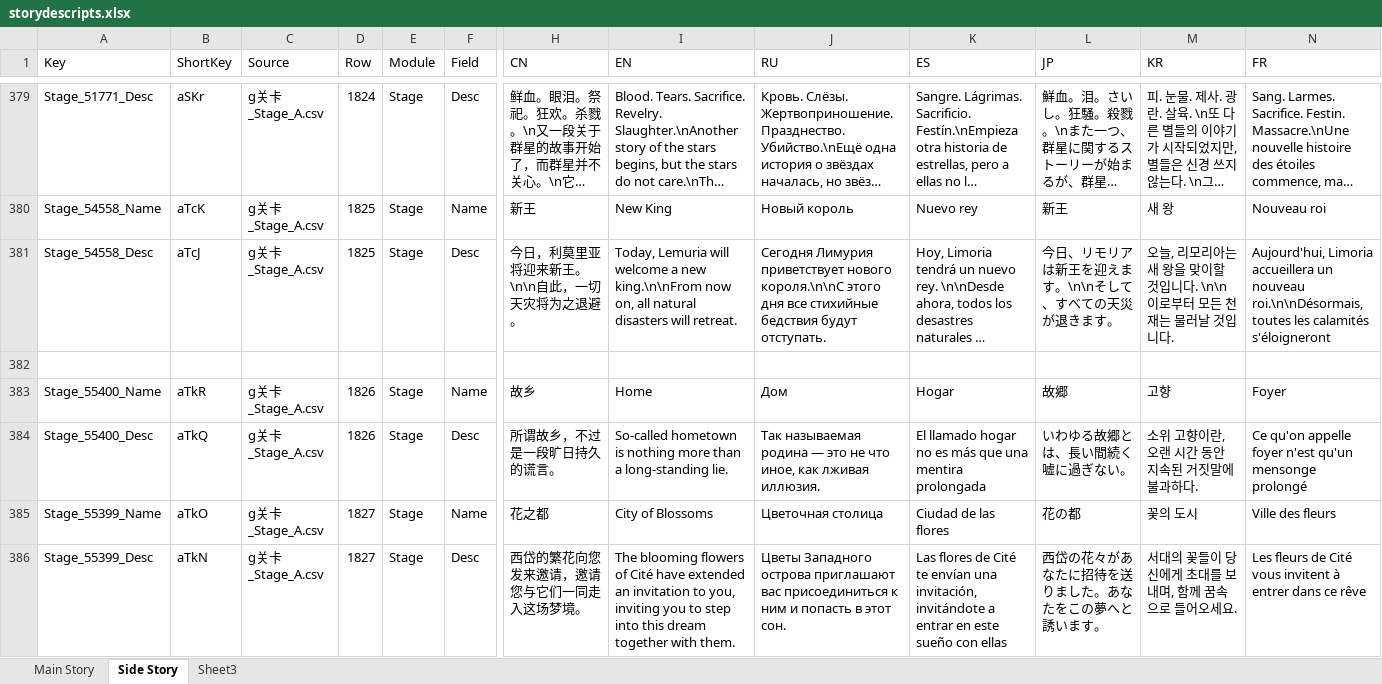
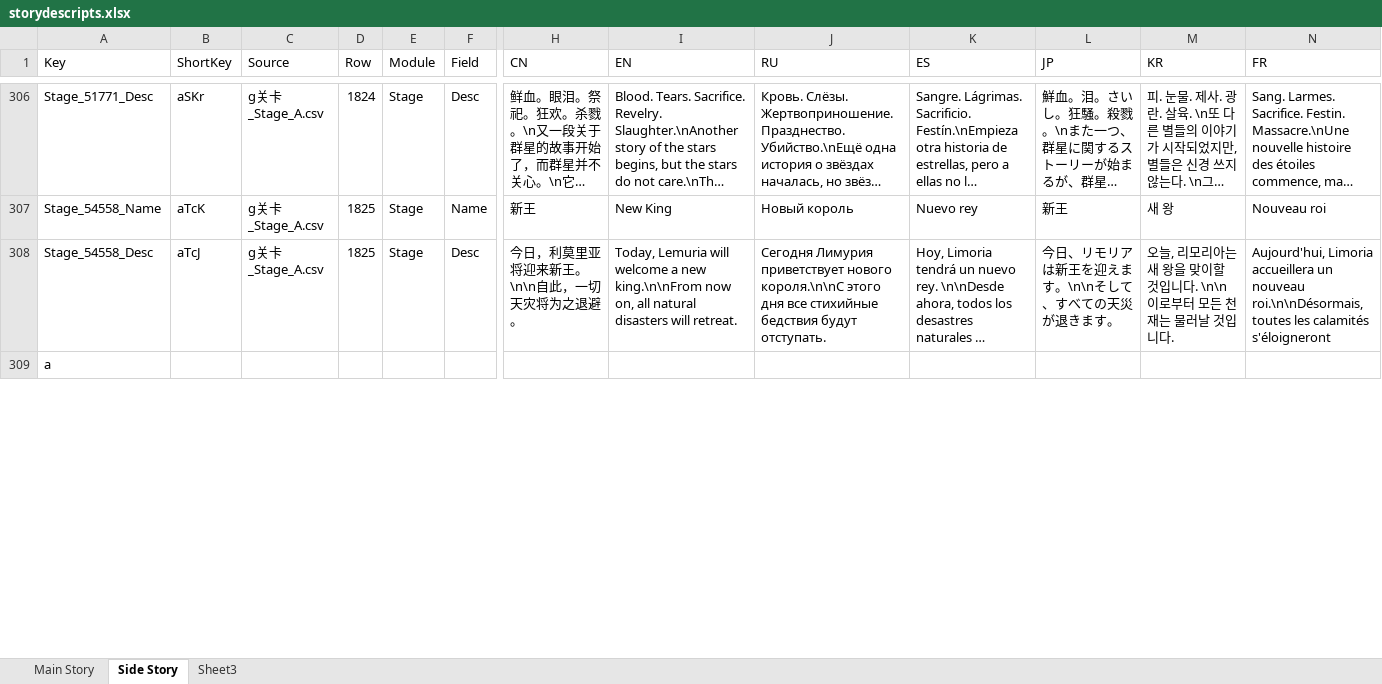
Before and after one commit to omnichromia/morimens-volunteer-coordination, an Excel workbook: Story/storydescripts.xlsx, sheet Side Story, drawn as a sheet; only a part is shown, gaps mark what is left out; long unchanged cells end in …; values as stored, in another font and other column widths than the file's, no cell formats; removed rows and columns are numbered as before the commit, all else as after; rows hold the shown columns only; the diff covers the shown part only; the diff names each change by its address in the sheet, - before the commit and + after, or states it on an @@ line.

```diff
--- a/Story/storydescripts.xlsx (sheet Side Story)
+++ b/Story/storydescripts.xlsx (sheet Side Story)
-A309 (Key): (empty)
+A309 (Key): a
-row 383: Stage_55400_Name | aTkR | g关卡_Stage_A.csv | 1826 | Stage | Name | 故乡 | Home | Дом | Hogar | 故郷 | 고향 | Foyer
-row 384: Stage_55400_Desc | aTkQ | g关卡_Stage_A.csv | 1826 | Stage | Desc | 所谓故乡，不过是一段旷日持久的谎言。 | So-called hometown is nothing more than a long-standing lie. | Так называемая родина — это не что иное, как лживая иллюзия. | El llamado hogar no es más que una mentira prolongada | いわゆる故郷とは、長い間続く嘘に過ぎない。 | 소위 고향이란, 오랜 시간 동안 지속된 거짓말에 불과하다. | Ce qu'on appelle foyer n'est qu'un mensonge prolongé
-row 385: Stage_55399_Name | aTkO | g关卡_Stage_A.csv | 1827 | Stage | Name | 花之都 | City of Blossoms | Цветочная столица | Ciudad de las flores | 花の都 | 꽃의 도시 | Ville des fleurs
-row 386: Stage_55399_Desc | aTkN | g关卡_Stage_A.csv | 1827 | Stage | Desc | 西岱的繁花向您发来邀请，邀请您与它们一同走入这场梦境。 | The blooming flowers of Cité have extended an invitation to you, inviting you to step into this dream together with them. | Цветы Западного острова приглашают вас присоединиться к ним и попасть в этот сон. | Las flores de Cité te envían una invitación, invitándote a entrar en este sueño con ellas | 西岱の花々があなたに招待を送りました。あなたをこの夢へと誘います。 | 서대의 꽃들이 당신에게 초대를 보내며, 함께 꿈속으로 들어오세요. | Les fleurs de Cité vous invitent à entrer dans ce rêve
```
Also changed, not shown: 14 added rows, 99 removed rows, 20 moved rows and 142 edited cells elsewhere in this sheet, cell formats, Story/2 - Special Ops/6 - Rose's Abode/Rose's Abode.xlsx.
